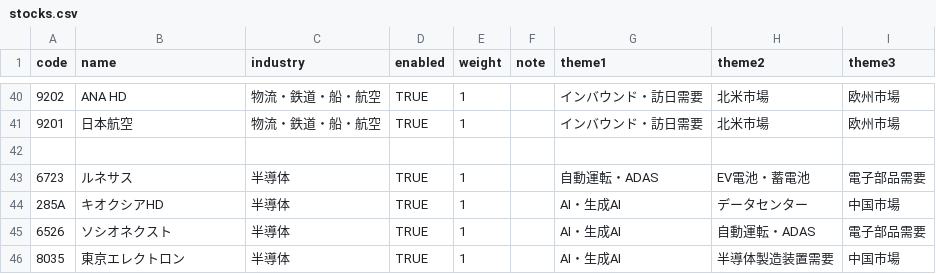
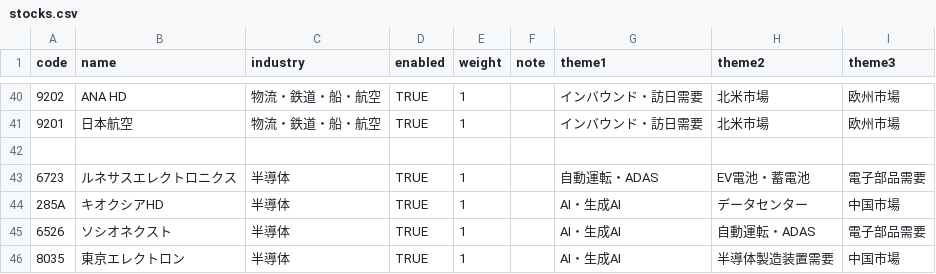
Before and after one commit to taka2406/japan-stock-dashboard, a CSV file: stocks.csv, drawn as a sheet; only a part is shown, gaps mark what is left out.

```diff
--- a/stocks.csv
+++ b/stocks.csv
@@ -42,3 +42,3 @@ code,name,industry,enabled,weight,note,theme1,theme2,theme3
 
-6723,ルネサス,半導体,TRUE,1,,自動運転・ADAS,EV電池・蓄電池,電子部品需要
+6723,ルネサスエレクトロニクス,半導体,TRUE,1,,自動運転・ADAS,EV電池・蓄電池,電子部品需要
 285A,キオクシアHD,半導体,TRUE,1,,AI・生成AI,データセンター,中国市場
```
